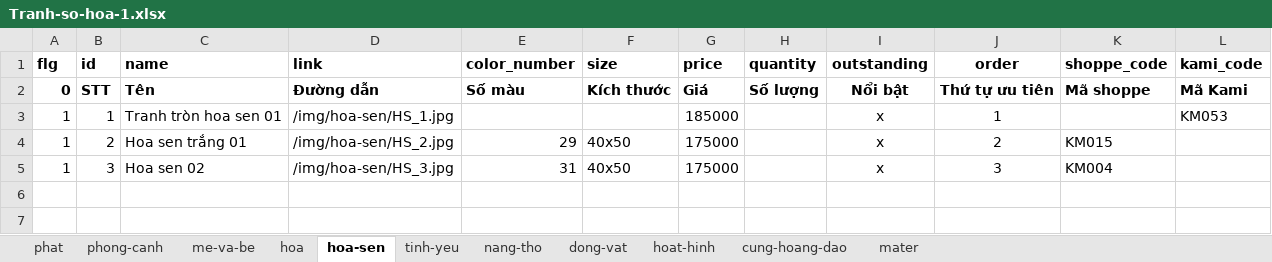
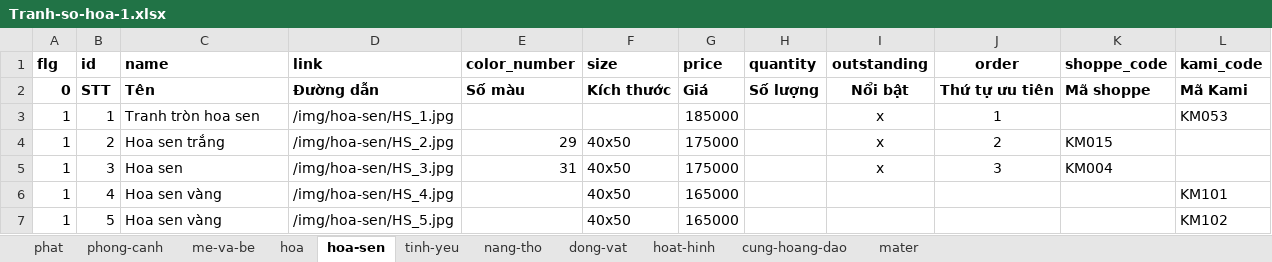
Before and after one commit to tranquangtanqt/kami, an Excel workbook: data-excel/Tranh-so-hoa-1.xlsx, sheet hoa-sen, drawn as a sheet; values as stored, in another font and other column widths than the file's, no borders; the diff names each change by its address in the sheet, - before the commit and + after, or states it on an @@ line.

```diff
--- a/data-excel/Tranh-so-hoa-1.xlsx (sheet hoa-sen)
+++ b/data-excel/Tranh-so-hoa-1.xlsx (sheet hoa-sen)
-C3 (name): Tranh tròn hoa sen 01
+C3 (name): Tranh tròn hoa sen
-C4 (name): Hoa sen trắng 01
+C4 (name): Hoa sen trắng
-C5 (name): Hoa sen 02
+C5 (name): Hoa sen
+row 6: 1 | 4 | Hoa sen vàng | /img/hoa-sen/HS_4.jpg |  | 40x50 | 165000 |  |  |  |  | KM101
+row 7: 1 | 5 | Hoa sen vàng | /img/hoa-sen/HS_5.jpg |  | 40x50 | 165000 |  |  |  |  | KM102
```
Also changed, not shown: sheet phong-canh, sheet phat, sheet hoa, sheet dong-vat, sheet hoat-hinh, data-excel/Kiem_tra.xlsx, data-excel/The-loai.xlsx, 40 other files.
